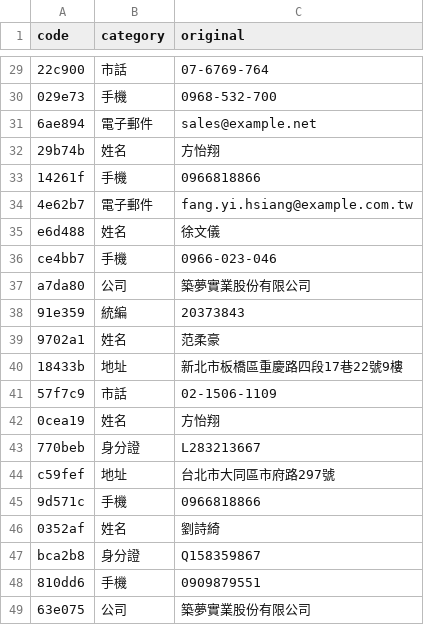
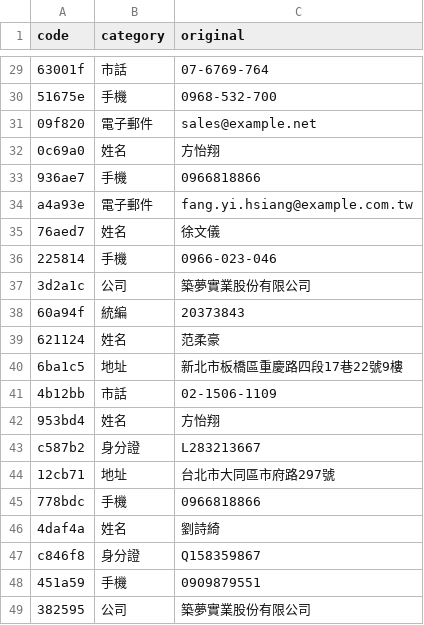
Before and after one commit to yanochang11/data-deidentification-enterprise, a CSV file: examples/03-還原/委外服務契約書.mapping.csv, drawn as a sheet; only a part is shown, gaps mark what is left out; the diff covers the shown part only; the diff names each change by its address in the sheet, - before the commit and + after, or states it on an @@ line.

```diff
--- a/examples/03-還原/委外服務契約書.mapping.csv
+++ b/examples/03-還原/委外服務契約書.mapping.csv
-A29 (code): 22c900
+A29 (code): 63001f
-A30 (code): 029e73
+A30 (code): 51675e
-A31 (code): 6ae894
+A31 (code): 09f820
-A32 (code): 29b74b
+A32 (code): 0c69a0
-A33 (code): 14261f
+A33 (code): 936ae7
-A34 (code): 4e62b7
+A34 (code): a4a93e
-A35 (code): e6d488
+A35 (code): 76aed7
-A36 (code): ce4bb7
+A36 (code): 225814
-A37 (code): a7da80
+A37 (code): 3d2a1c
-A38 (code): 91e359
+A38 (code): 60a94f
-A39 (code): 9702a1
+A39 (code): 621124
-A40 (code): 18433b
+A40 (code): 6ba1c5
-A41 (code): 57f7c9
+A41 (code): 4b12bb
-A42 (code): 0cea19
+A42 (code): 953bd4
-A43 (code): 770beb
+A43 (code): c587b2
-A44 (code): c59fef
+A44 (code): 12cb71
-A45 (code): 9d571c
+A45 (code): 778bdc
-A46 (code): 0352af
+A46 (code): 4daf4a
-A47 (code): bca2b8
+A47 (code): c846f8
-A48 (code): 810dd6
+A48 (code): 451a59
-A49 (code): 63e075
+A49 (code): 382595
```
Also changed, not shown: 27 edited cells elsewhere in this file, examples/03-還原/委外服務契約書.mapping.缺一列.csv, examples/03-還原/格式錯誤.mapping.csv, 20 other files.
